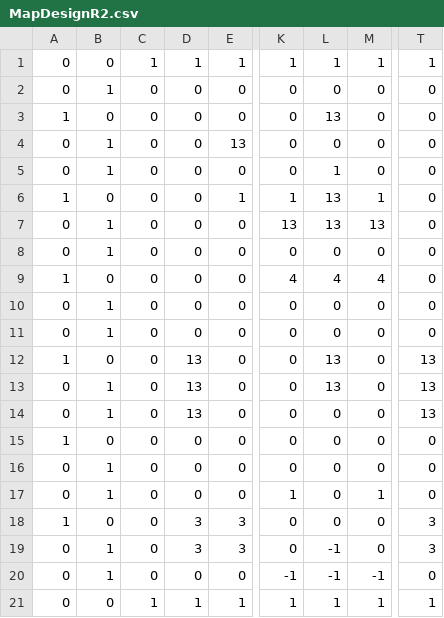
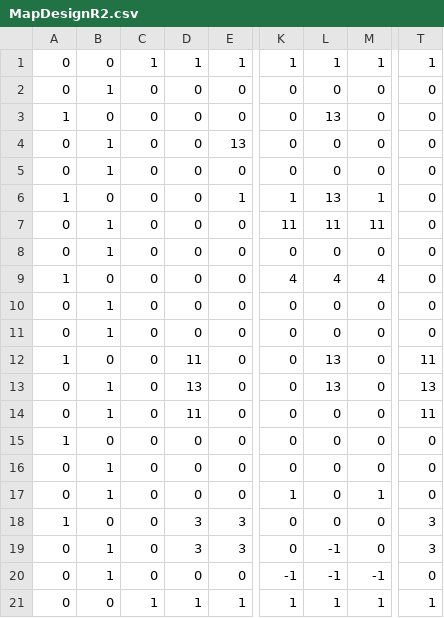
Before and after one commit to DongiestMeister/SP4, a CSV file: Base/Image/MapDesignR2.csv, drawn as a sheet; only a part is shown, gaps mark what is left out; the diff names each change by its address in the sheet, - before the commit and + after, or states it on an @@ line.

```diff
--- a/Base/Image/MapDesignR2.csv
+++ b/Base/Image/MapDesignR2.csv
-L5: 1
+L5: 0
-K7: 13
+K7: 11
-L7: 13
+L7: 11
-M7: 13
+M7: 11
-D12: 13
+D12: 11
-T12: 13
+T12: 11
-D14: 13
+D14: 11
-T14: 13
+T14: 11
```
Also changed, not shown: Base/Image/EnemyTypes.csv, 1 other file.
